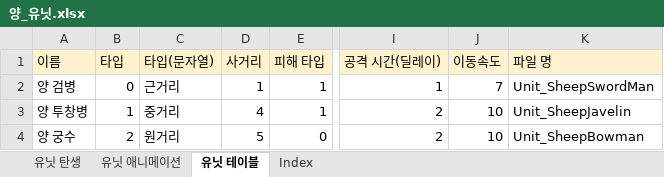
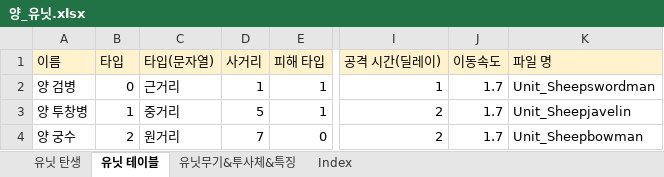
Before and after one commit to muyoy/Sheperd_Holidays, an Excel workbook: 유닛 및 건물/양_유닛.xlsx, sheet 유닛 테이블, drawn as a sheet; only a part is shown, gaps mark what is left out; values as stored, in another font and other column widths than the file's, no borders; the diff names each change by its address in the sheet, - before the commit and + after, or states it on an @@ line.

```diff
--- a/유닛 및 건물/양_유닛.xlsx (sheet 유닛 테이블)
+++ b/유닛 및 건물/양_유닛.xlsx (sheet 유닛 테이블)
-sheet tab: 유닛 애니메이션
+sheet tab: 유닛무기&투사체&특징
-J2 (이동속도): 7
+J2 (이동속도): 1.7
-K2 (파일 명): Unit_SheepSwordMan
+K2 (파일 명): Unit_Sheepswordman
-D3 (사거리): 4
+D3 (사거리): 5
-J3:J4 (이동속도): 10
+J3:J4 (이동속도): 1.7
-K3 (파일 명): Unit_SheepJavelin
+K3 (파일 명): Unit_Sheepjavelin
-D4 (사거리): 5
+D4 (사거리): 7
-K4 (파일 명): Unit_SheepBowman
+K4 (파일 명): Unit_Sheepbowman
```
Also changed, not shown: 유닛 및 건물/건물기능과UI(단순화).xlsx.
